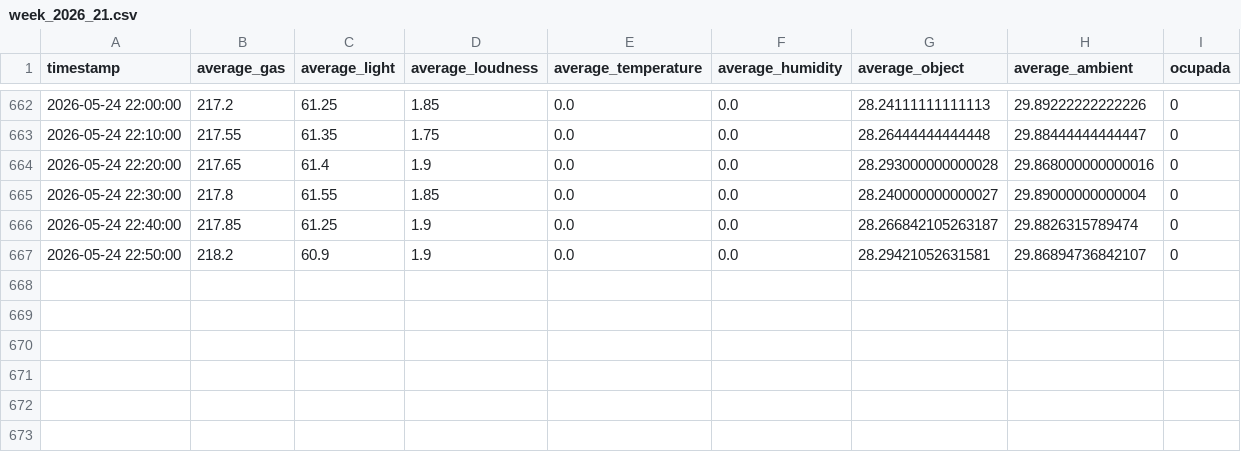
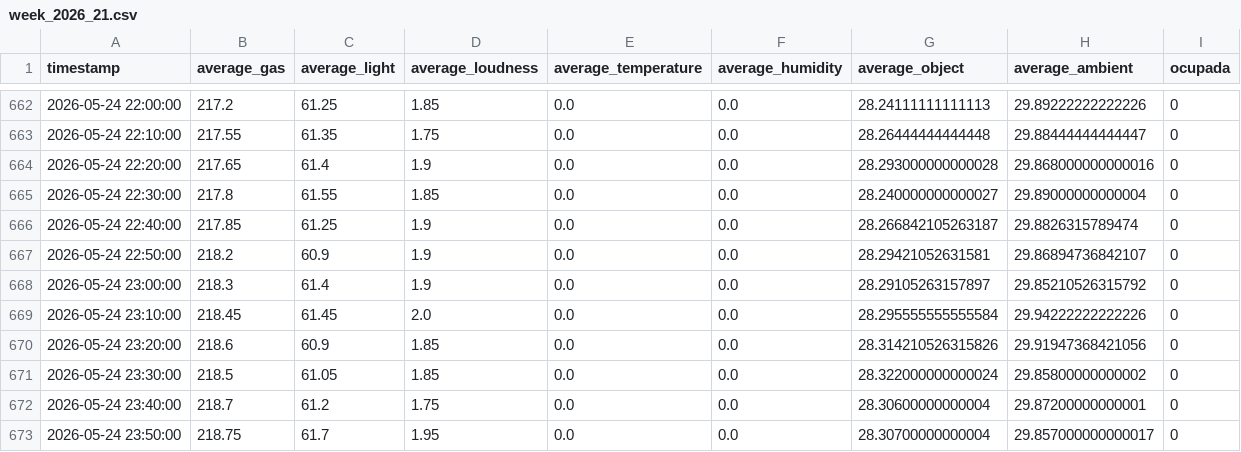
Before and after one commit to jubsribs/temporal-robustness-vision-models, a CSV file: data/fused/week_2026_21.csv, drawn as a sheet; only a part is shown, gaps mark what is left out; the diff names each change by its address in the sheet, - before the commit and + after, or states it on an @@ line.

```diff
--- a/data/fused/week_2026_21.csv
+++ b/data/fused/week_2026_21.csv
+row 668: 2026-05-24 23:00:00 | 218.3 | 61.4 | 1.9 | 0.0 | 0.0 | 28.29105263157897 | 29.85210526315792 | 0
+row 669: 2026-05-24 23:10:00 | 218.45 | 61.45 | 2.0 | 0.0 | 0.0 | 28.295555555555584 | 29.94222222222226 | 0
+row 670: 2026-05-24 23:20:00 | 218.6 | 60.9 | 1.85 | 0.0 | 0.0 | 28.314210526315826 | 29.91947368421056 | 0
+row 671: 2026-05-24 23:30:00 | 218.5 | 61.05 | 1.85 | 0.0 | 0.0 | 28.322000000000024 | 29.85800000000002 | 0
+row 672: 2026-05-24 23:40:00 | 218.7 | 61.2 | 1.75 | 0.0 | 0.0 | 28.30600000000004 | 29.87200000000001 | 0
+row 673: 2026-05-24 23:50:00 | 218.75 | 61.7 | 1.95 | 0.0 | 0.0 | 28.30700000000004 | 29.857000000000017 | 0
```
Also changed, not shown: data/processed/camera_alpha/week_2026_21.csv, data/processed/camera_beta/week_2026_21.csv, 38 other files.
